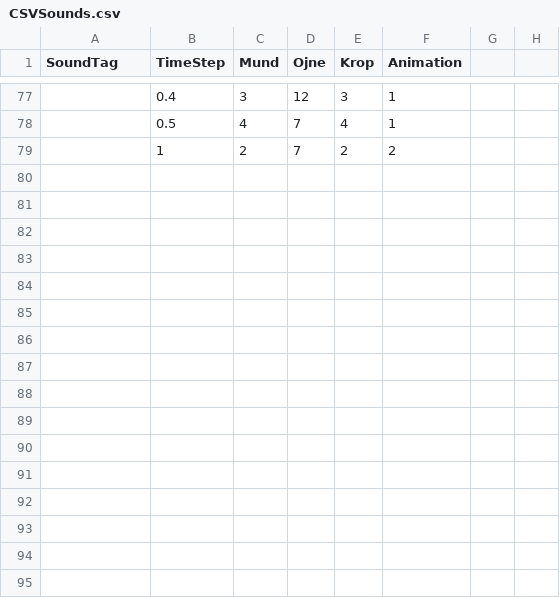
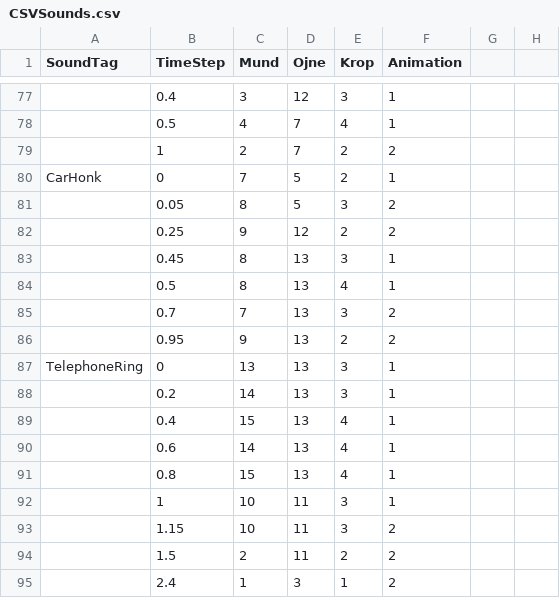
Before and after one commit to sigurdJohannsen/paplyd, a CSV file: Assets/Resources/CSVSounds.csv, drawn as a sheet; only a part is shown, gaps mark what is left out; the diff names each change by its address in the sheet, - before the commit and + after, or states it on an @@ line.

Commit message:
Anim timings added: CarHonk, TelephoneRing.

```diff
--- a/Assets/Resources/CSVSounds.csv
+++ b/Assets/Resources/CSVSounds.csv
+row 80: CarHonk | 0 | 7 | 5 | 2 | 1
+row 81:  | 0.05 | 8 | 5 | 3 | 2
+row 82:  | 0.25 | 9 | 12 | 2 | 2
+row 83:  | 0.45 | 8 | 13 | 3 | 1
+row 84:  | 0.5 | 8 | 13 | 4 | 1
+row 85:  | 0.7 | 7 | 13 | 3 | 2
+row 86:  | 0.95 | 9 | 13 | 2 | 2
+row 87: TelephoneRing | 0 | 13 | 13 | 3 | 1
+row 88:  | 0.2 | 14 | 13 | 3 | 1
+row 89:  | 0.4 | 15 | 13 | 4 | 1
+row 90:  | 0.6 | 14 | 13 | 4 | 1
+row 91:  | 0.8 | 15 | 13 | 4 | 1
+row 92:  | 1 | 10 | 11 | 3 | 1
+row 93:  | 1.15 | 10 | 11 | 3 | 2
+row 94:  | 1.5 | 2 | 11 | 2 | 2
+row 95:  | 2.4 | 1 | 3 | 1 | 2
```
Also changed, not shown: 1 other file.
